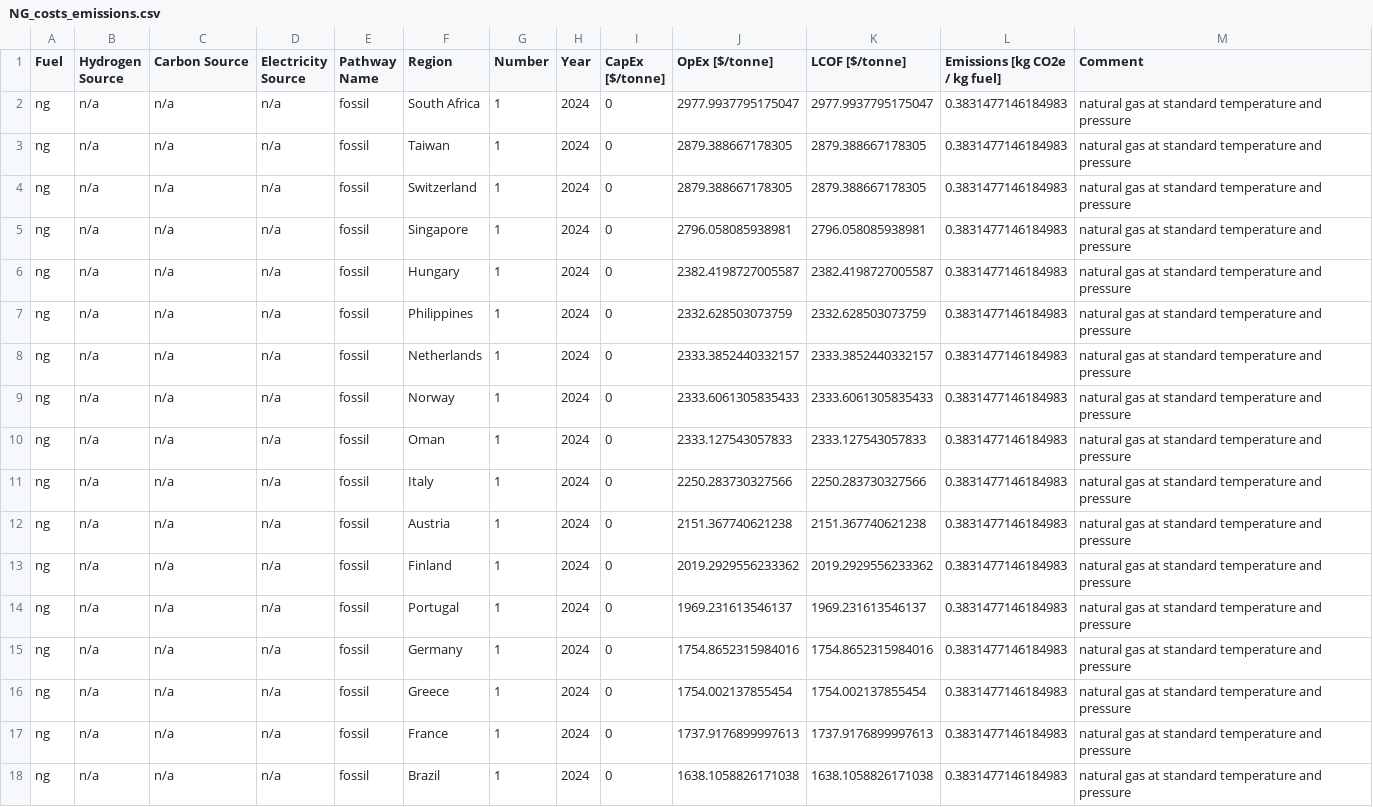
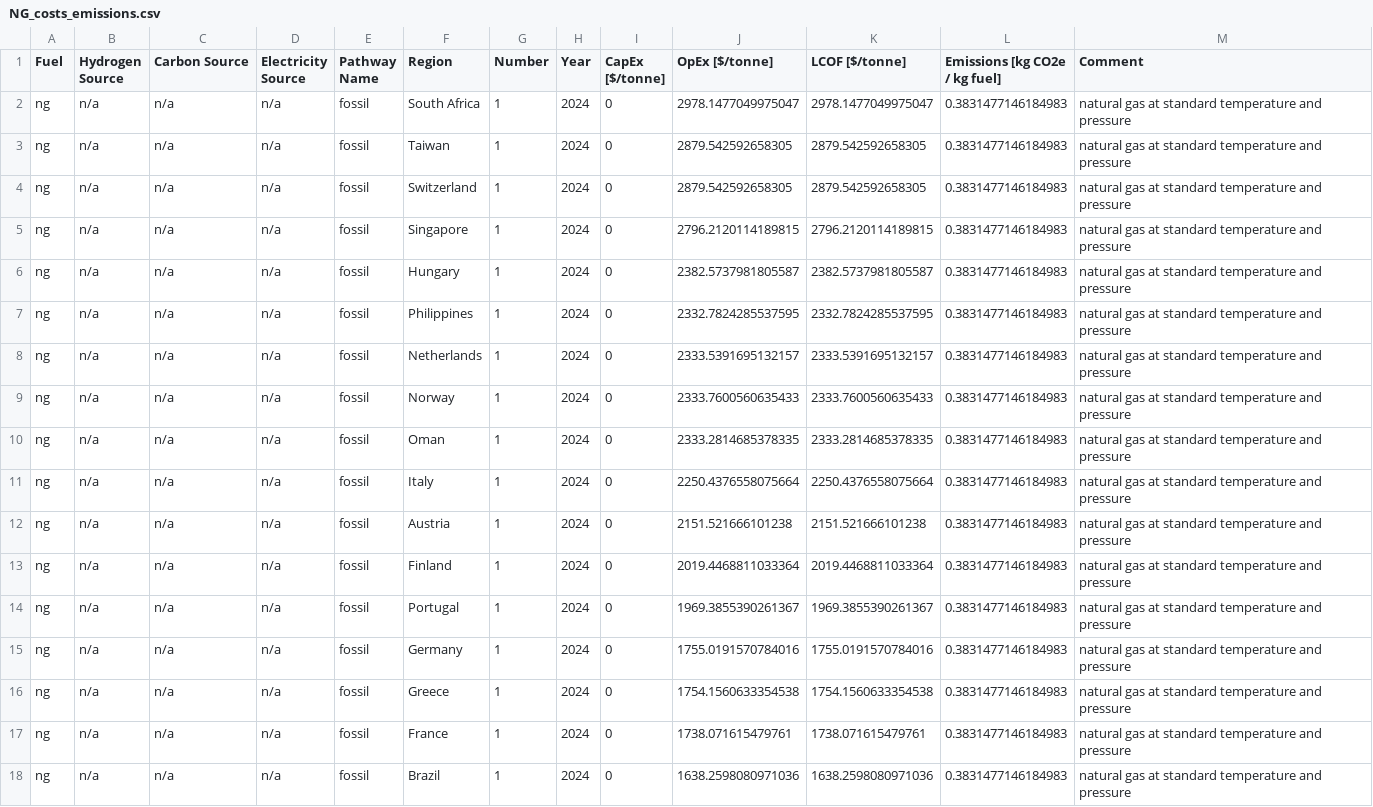
Before and after one commit to mcsc-impact-climate/MIT_NavigaTE_inputs, a CSV file: input_fuel_pathway_data/production/NG_costs_emissions.csv, drawn as a sheet; only a part is shown; the diff covers the shown part only.

```diff
--- a/input_fuel_pathway_data/production/NG_costs_emissions.csv
+++ b/input_fuel_pathway_data/production/NG_costs_emissions.csv
@@ -1,18 +1,18 @@
 Fuel,Hydrogen Source,Carbon Source,Electricity Source,Pathway Name,Region,Number,Year,CapEx [$/tonne],OpEx [$/tonne],LCOF [$/tonne],Emissions [kg CO2e / kg fuel],Comment
-ng,n/a,n/a,n/a,fossil,South Africa,1,2024,0,2977.9937795175047,2977.9937795175047,0.3831477146184983,natural gas at standard temperature and pressure
-ng,n/a,n/a,n/a,fossil,Taiwan,1,2024,0,2879.388667178305,2879.388667178305,0.3831477146184983,natural gas at standard temperature and pressure
-ng,n/a,n/a,n/a,fossil,Switzerland,1,2024,0,2879.388667178305,2879.388667178305,0.3831477146184983,natural gas at standard temperature and pressure
-ng,n/a,n/a,n/a,fossil,Singapore,1,2024,0,2796.058085938981,2796.058085938981,0.3831477146184983,natural gas at standard temperature and pressure
-ng,n/a,n/a,n/a,fossil,Hungary,1,2024,0,2382.4198727005587,2382.4198727005587,0.3831477146184983,natural gas at standard temperature and pressure
-ng,n/a,n/a,n/a,fossil,Philippines,1,2024,0,2332.628503073759,2332.628503073759,0.3831477146184983,natural gas at standard temperature and pressure
-ng,n/a,n/a,n/a,fossil,Netherlands,1,2024,0,2333.3852440332157,2333.3852440332157,0.3831477146184983,natural gas at standard temperature and pressure
-ng,n/a,n/a,n/a,fossil,Norway,1,2024,0,2333.6061305835433,2333.6061305835433,0.3831477146184983,natural gas at standard temperature and pressure
-ng,n/a,n/a,n/a,fossil,Oman,1,2024,0,2333.127543057833,2333.127543057833,0.3831477146184983,natural gas at standard temperature and pressure
-ng,n/a,n/a,n/a,fossil,Italy,1,2024,0,2250.283730327566,2250.283730327566,0.3831477146184983,natural gas at standard temperature and pressure
-ng,n/a,n/a,n/a,fossil,Austria,1,2024,0,2151.367740621238,2151.367740621238,0.3831477146184983,natural gas at standard temperature and pressure
-ng,n/a,n/a,n/a,fossil,Finland,1,2024,0,2019.2929556233362,2019.2929556233362,0.3831477146184983,natural gas at standard temperature and pressure
-ng,n/a,n/a,n/a,fossil,Portugal,1,2024,0,1969.231613546137,1969.231613546137,0.3831477146184983,natural gas at standard temperature and pressure
-ng,n/a,n/a,n/a,fossil,Germany,1,2024,0,1754.8652315984016,1754.8652315984016,0.3831477146184983,natural gas at standard temperature and pressure
-ng,n/a,n/a,n/a,fossil,Greece,1,2024,0,1754.002137855454,1754.002137855454,0.3831477146184983,natural gas at standard temperature and pressure
-ng,n/a,n/a,n/a,fossil,France,1,2024,0,1737.9176899997613,1737.9176899997613,0.3831477146184983,natural gas at standard temperature and pressure
-ng,n/a,n/a,n/a,fossil,Brazil,1,2024,0,1638.1058826171038,1638.1058826171038,0.3831477146184983,natural gas at standard temperature and pressure
+ng,n/a,n/a,n/a,fossil,South Africa,1,2024,0,2978.1477049975047,2978.1477049975047,0.3831477146184983,natural gas at standard temperature and pressure
+ng,n/a,n/a,n/a,fossil,Taiwan,1,2024,0,2879.542592658305,2879.542592658305,0.3831477146184983,natural gas at standard temperature and pressure
+ng,n/a,n/a,n/a,fossil,Switzerland,1,2024,0,2879.542592658305,2879.542592658305,0.3831477146184983,natural gas at standard temperature and pressure
+ng,n/a,n/a,n/a,fossil,Singapore,1,2024,0,2796.2120114189815,2796.2120114189815,0.3831477146184983,natural gas at standard temperature and pressure
+ng,n/a,n/a,n/a,fossil,Hungary,1,2024,0,2382.5737981805587,2382.5737981805587,0.3831477146184983,natural gas at standard temperature and pressure
+ng,n/a,n/a,n/a,fossil,Philippines,1,2024,0,2332.7824285537595,2332.7824285537595,0.3831477146184983,natural gas at standard temperature and pressure
+ng,n/a,n/a,n/a,fossil,Netherlands,1,2024,0,2333.5391695132157,2333.5391695132157,0.3831477146184983,natural gas at standard temperature and pressure
+ng,n/a,n/a,n/a,fossil,Norway,1,2024,0,2333.7600560635433,2333.7600560635433,0.3831477146184983,natural gas at standard temperature and pressure
+ng,n/a,n/a,n/a,fossil,Oman,1,2024,0,2333.2814685378335,2333.2814685378335,0.3831477146184983,natural gas at standard temperature and pressure
+ng,n/a,n/a,n/a,fossil,Italy,1,2024,0,2250.4376558075664,2250.4376558075664,0.3831477146184983,natural gas at standard temperature and pressure
+ng,n/a,n/a,n/a,fossil,Austria,1,2024,0,2151.521666101238,2151.521666101238,0.3831477146184983,natural gas at standard temperature and pressure
+ng,n/a,n/a,n/a,fossil,Finland,1,2024,0,2019.4468811033364,2019.4468811033364,0.3831477146184983,natural gas at standard temperature and pressure
+ng,n/a,n/a,n/a,fossil,Portugal,1,2024,0,1969.3855390261367,1969.3855390261367,0.3831477146184983,natural gas at standard temperature and pressure
+ng,n/a,n/a,n/a,fossil,Germany,1,2024,0,1755.0191570784016,1755.0191570784016,0.3831477146184983,natural gas at standard temperature and pressure
+ng,n/a,n/a,n/a,fossil,Greece,1,2024,0,1754.1560633354538,1754.1560633354538,0.3831477146184983,natural gas at standard temperature and pressure
+ng,n/a,n/a,n/a,fossil,France,1,2024,0,1738.071615479761,1738.071615479761,0.3831477146184983,natural gas at standard temperature and pressure
+ng,n/a,n/a,n/a,fossil,Brazil,1,2024,0,1638.2598080971036,1638.2598080971036,0.3831477146184983,natural gas at standard temperature and pressure
```
Also changed, not shown: 42 edited cells elsewhere in this file, input_fuel_pathway_data/process/hydrogen_to_ammonia_conversion_costs_emissions.csv, input_fuel_pathway_data/process/ng_liquefaction_costs_emissions.csv, 6 other files.
